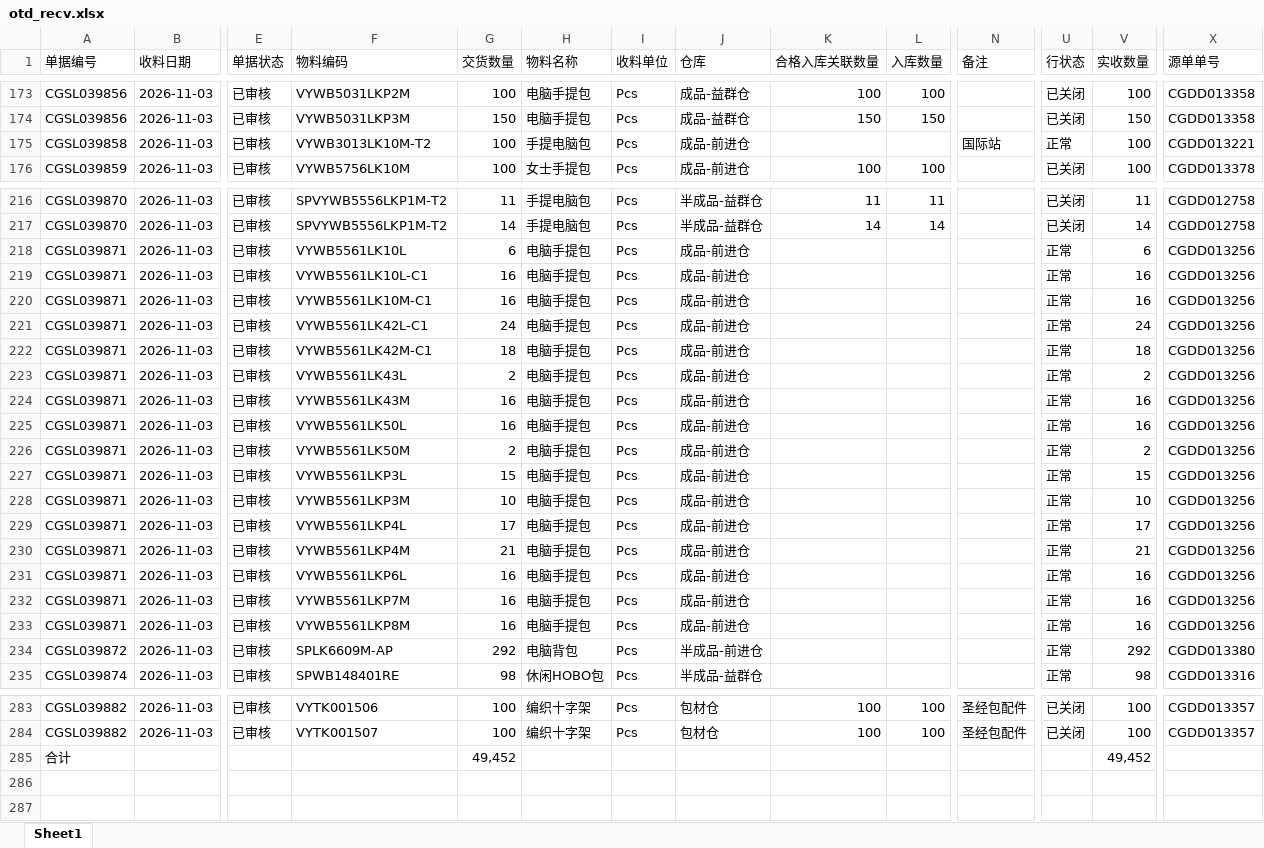
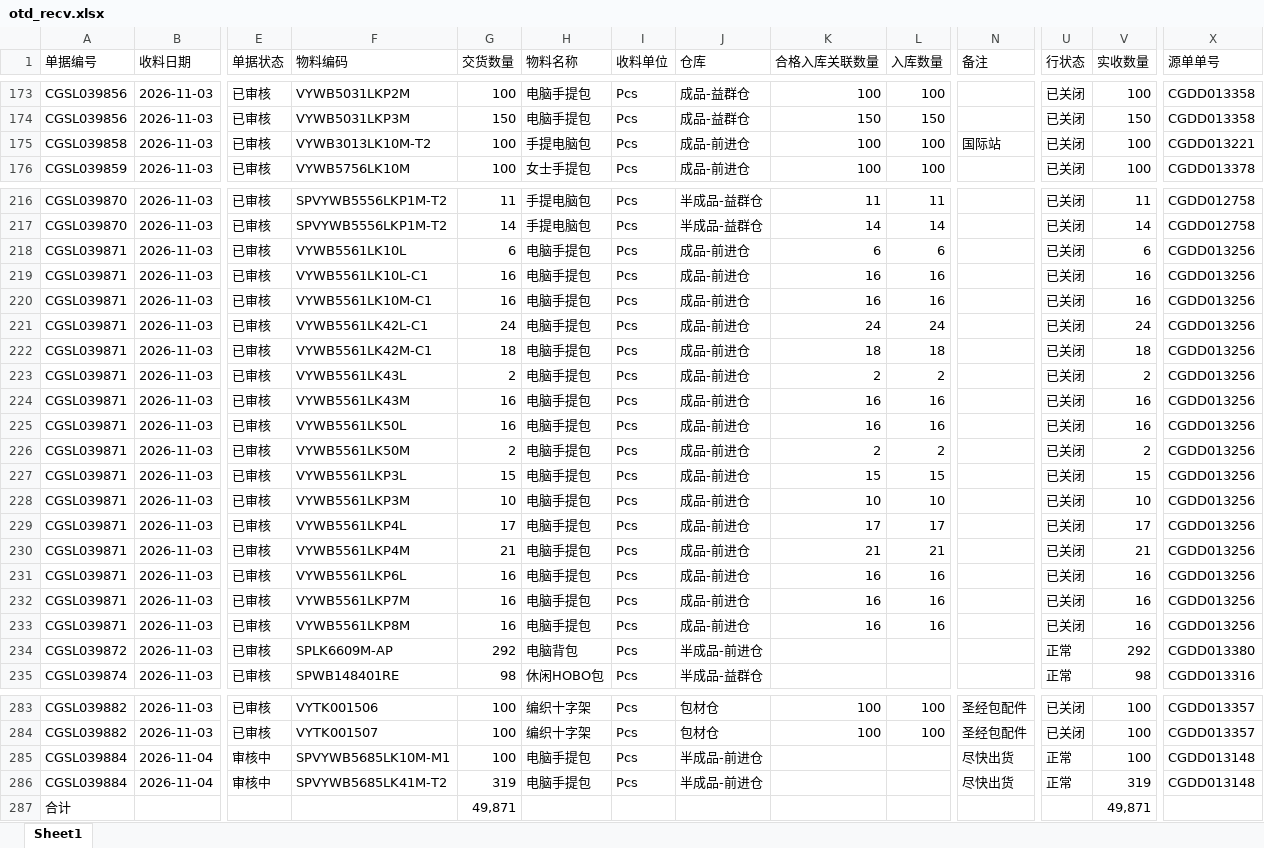
Before and after one commit to yikeqingsongguo/HY.supply-chain-management, an Excel workbook: src/otd_recv.xlsx, sheet Sheet1, drawn as a sheet; only a part is shown, gaps mark what is left out; values as stored, in another font and other column widths than the file's, no borders; addresses are those after the commit; rows hold the shown columns only; the diff names each change by its address in the sheet, - before the commit and + after, or states it on an @@ line.

```diff
--- a/src/otd_recv.xlsx (sheet Sheet1)
+++ b/src/otd_recv.xlsx (sheet Sheet1)
-K175 (合格入库关联数量): (empty)
+K175 (合格入库关联数量): 100
-L175 (入库数量): (empty)
+L175 (入库数量): 100
-U175 (行状态): 正常
+U175 (行状态): 已关闭
-K218 (合格入库关联数量): (empty)
+K218 (合格入库关联数量): 6
-L218 (入库数量): (empty)
+L218 (入库数量): 6
-U218:U233 (行状态): 正常
+U218:U233 (行状态): 已关闭
-K219:K220 (合格入库关联数量): (empty)
+K219:K220 (合格入库关联数量): 16
-L219:L220 (入库数量): (empty)
+L219:L220 (入库数量): 16
-K221 (合格入库关联数量): (empty)
+K221 (合格入库关联数量): 24
-L221 (入库数量): (empty)
+L221 (入库数量): 24
-K222 (合格入库关联数量): (empty)
+K222 (合格入库关联数量): 18
-L222 (入库数量): (empty)
+L222 (入库数量): 18
-K223 (合格入库关联数量): (empty)
+K223 (合格入库关联数量): 2
-L223 (入库数量): (empty)
+L223 (入库数量): 2
-K224:K225 (合格入库关联数量): (empty)
+K224:K225 (合格入库关联数量): 16
-L224:L225 (入库数量): (empty)
+L224:L225 (入库数量): 16
-K226 (合格入库关联数量): (empty)
+K226 (合格入库关联数量): 2
-L226 (入库数量): (empty)
+L226 (入库数量): 2
-K227 (合格入库关联数量): (empty)
+K227 (合格入库关联数量): 15
-L227 (入库数量): (empty)
+L227 (入库数量): 15
-K228 (合格入库关联数量): (empty)
+K228 (合格入库关联数量): 10
-L228 (入库数量): (empty)
+L228 (入库数量): 10
-K229 (合格入库关联数量): (empty)
+K229 (合格入库关联数量): 17
-L229 (入库数量): (empty)
+L229 (入库数量): 17
-K230 (合格入库关联数量): (empty)
+K230 (合格入库关联数量): 21
-L230 (入库数量): (empty)
+L230 (入库数量): 21
-K231:K233 (合格入库关联数量): (empty)
+K231:K233 (合格入库关联数量): 16
-L231:L233 (入库数量): (empty)
+L231:L233 (入库数量): 16
+row 285: CGSL039884 | 2026-11-04 | 审核中 | SPVYWB5685LK10M-M1 | 100 | 电脑手提包 | Pcs | 半成品-前进仓 |  |  | 尽快出货 | 正常 | 100 | CGDD013148
+row 286: CGSL039884 | 2026-11-04 | 审核中 | SPVYWB5685LK41M-T2 | 319 | 电脑手提包 | Pcs | 半成品-前进仓 |  |  | 尽快出货 | 正常 | 319 | CGDD013148
-G287 (交货数量): 49,452
+G287 (交货数量): 49,871
-V287 (实收数量): 49,452
+V287 (实收数量): 49,871
```
Also changed, not shown: src/otd_apply.xlsx, src/采购订单.xlsx, 1 other file.
